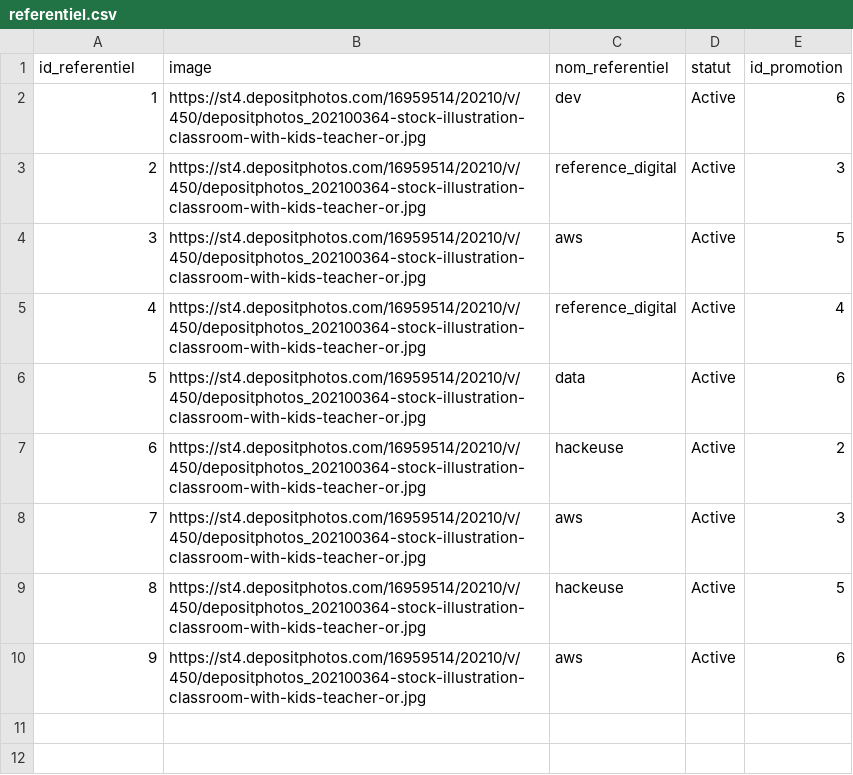
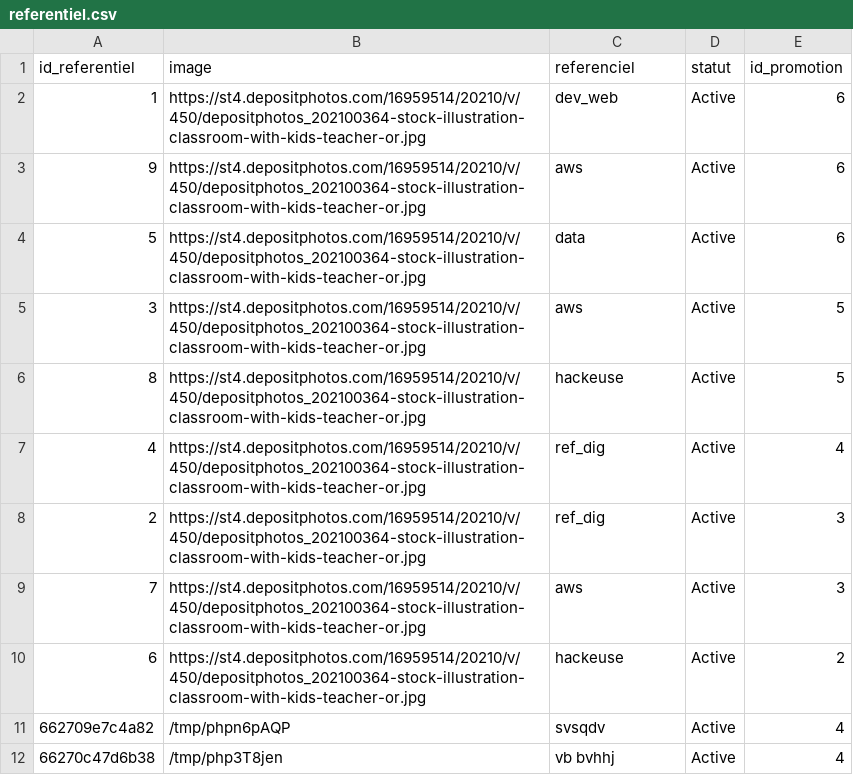
Before and after one commit to Cheeikh/Cheeikh-Gestion-d-tudiant-en-php-html-css, a CSV file: data/referentiel.csv, drawn as a sheet.

```diff
--- a/data/referentiel.csv
+++ b/data/referentiel.csv
@@ -1,10 +1,12 @@
-id_referentiel,image,nom_referentiel,statut,id_promotion
-1,https://st4.depositphotos.com/16959514/20210/v/450/depositphotos_202100364-stock-illustration-classroom-with-kids-teacher-or.jpg,"dev",Active,6
-2,https://st4.depositphotos.com/16959514/20210/v/450/depositphotos_202100364-stock-illustration-classroom-with-kids-teacher-or.jpg,"reference_digital",Active,3
+id_referentiel,image,referenciel,statut,id_promotion
+1,https://st4.depositphotos.com/16959514/20210/v/450/depositphotos_202100364-stock-illustration-classroom-with-kids-teacher-or.jpg,dev_web,Active,6
+9,https://st4.depositphotos.com/16959514/20210/v/450/depositphotos_202100364-stock-illustration-classroom-with-kids-teacher-or.jpg,aws,Active,6
+5,https://st4.depositphotos.com/16959514/20210/v/450/depositphotos_202100364-stock-illustration-classroom-with-kids-teacher-or.jpg,data,Active,6
 3,https://st4.depositphotos.com/16959514/20210/v/450/depositphotos_202100364-stock-illustration-classroom-with-kids-teacher-or.jpg,aws,Active,5
-4,https://st4.depositphotos.com/16959514/20210/v/450/depositphotos_202100364-stock-illustration-classroom-with-kids-teacher-or.jpg,"reference_digital",Active,4
-5,https://st4.depositphotos.com/16959514/20210/v/450/depositphotos_202100364-stock-illustration-classroom-with-kids-teacher-or.jpg,"data",Active,6
+8,https://st4.depositphotos.com/16959514/20210/v/450/depositphotos_202100364-stock-illustration-classroom-with-kids-teacher-or.jpg,hackeuse,Active,5
+4,https://st4.depositphotos.com/16959514/20210/v/450/depositphotos_202100364-stock-illustration-classroom-with-kids-teacher-or.jpg,ref_dig,Active,4
+2,https://st4.depositphotos.com/16959514/20210/v/450/depositphotos_202100364-stock-illustration-classroom-with-kids-teacher-or.jpg,ref_dig,Active,3
+7,https://st4.depositphotos.com/16959514/20210/v/450/depositphotos_202100364-stock-illustration-classroom-with-kids-teacher-or.jpg,aws,Active,3
 6,https://st4.depositphotos.com/16959514/20210/v/450/depositphotos_202100364-stock-illustration-classroom-with-kids-teacher-or.jpg,hackeuse,Active,2
-7,https://st4.depositphotos.com/16959514/20210/v/450/depositphotos_202100364-stock-illustration-classroom-with-kids-teacher-or.jpg,aws,Active,3
-8,https://st4.depositphotos.com/16959514/20210/v/450/depositphotos_202100364-stock-illustration-classroom-with-kids-teacher-or.jpg,hackeuse,Active,5
-9,https://st4.depositphotos.com/16959514/20210/v/450/depositphotos_202100364-stock-illustration-classroom-with-kids-teacher-or.jpg,aws,Active,6
+662709e7c4a82,/tmp/phpn6pAQP,svsqdv,Active,4
+66270c47d6b38,/tmp/php3T8jen," vb bvhhj",Active,4
```
Also changed, not shown: data/apprenant.csv, data/promotion.csv, 18 other files.
